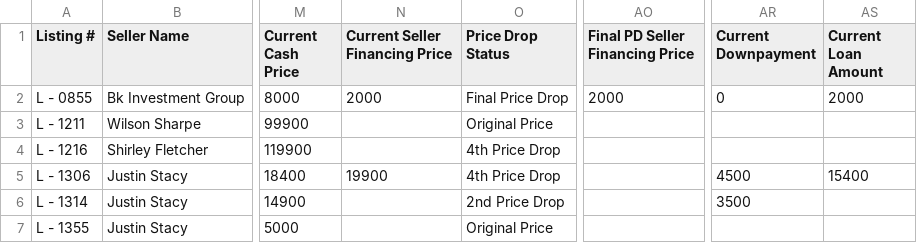
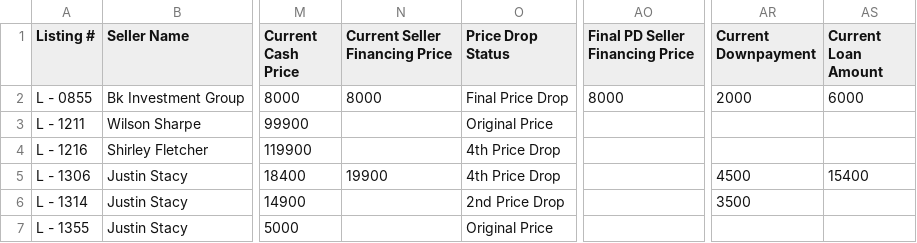
Before and after one commit to GoldSoilInc/Property-Card-Reports, a CSV file: data/price-drop-report.csv, drawn as a sheet; only a part is shown, gaps mark what is left out; the diff names each change by its address in the sheet, - before the commit and + after, or states it on an @@ line.

Commit message:
Update price-drop-report.csv from Google Sheets

```diff
--- a/data/price-drop-report.csv
+++ b/data/price-drop-report.csv
-N2 (Current Seller Financing Price): 2000
+N2 (Current Seller Financing Price): 8000
-AO2 (Final PD Seller Financing Price): 2000
+AO2 (Final PD Seller Financing Price): 8000
-AR2 (Current Downpayment): 0
+AR2 (Current Downpayment): 2000
-AS2 (Current Loan Amount): 2000
+AS2 (Current Loan Amount): 6000
```
